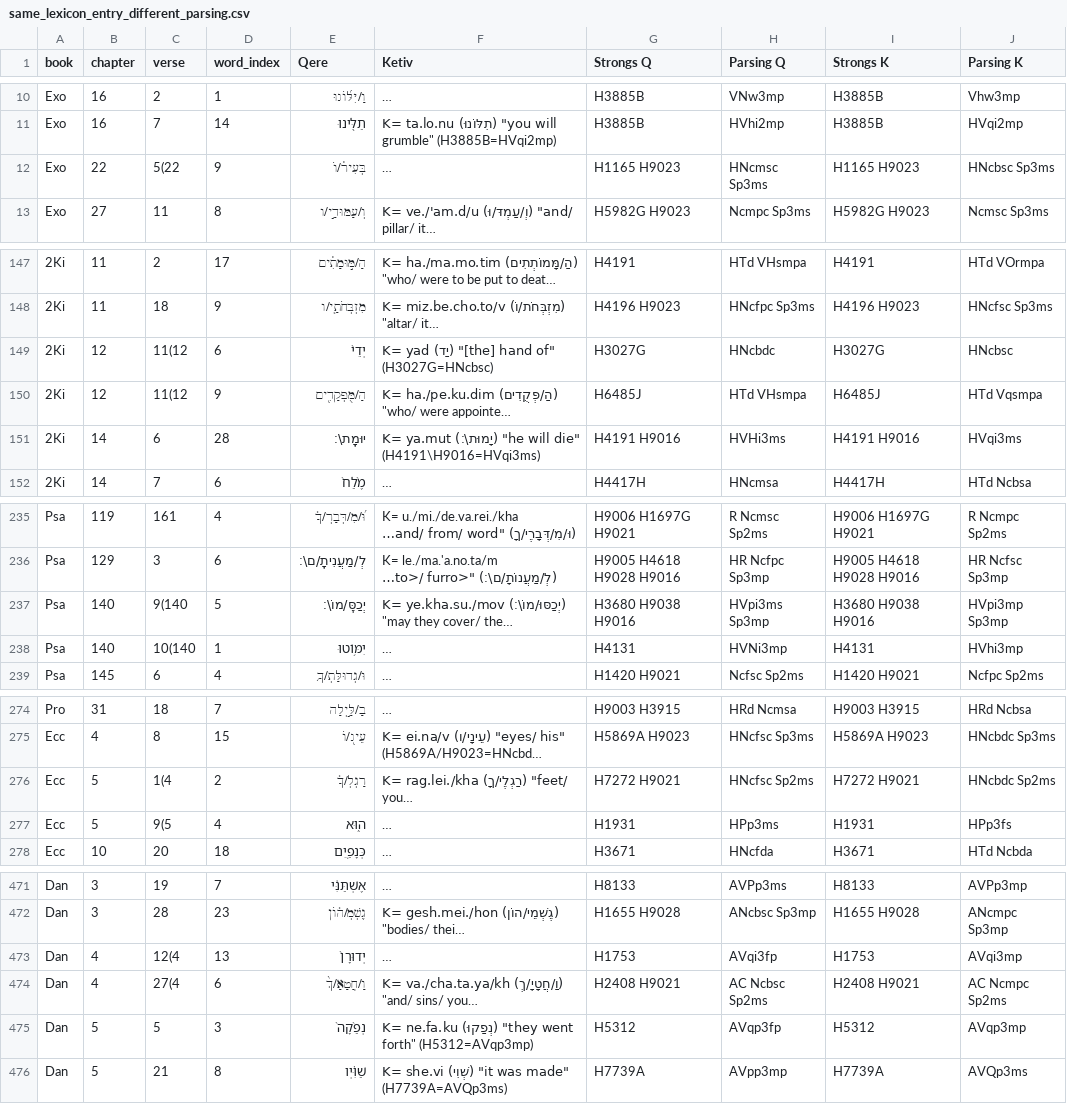
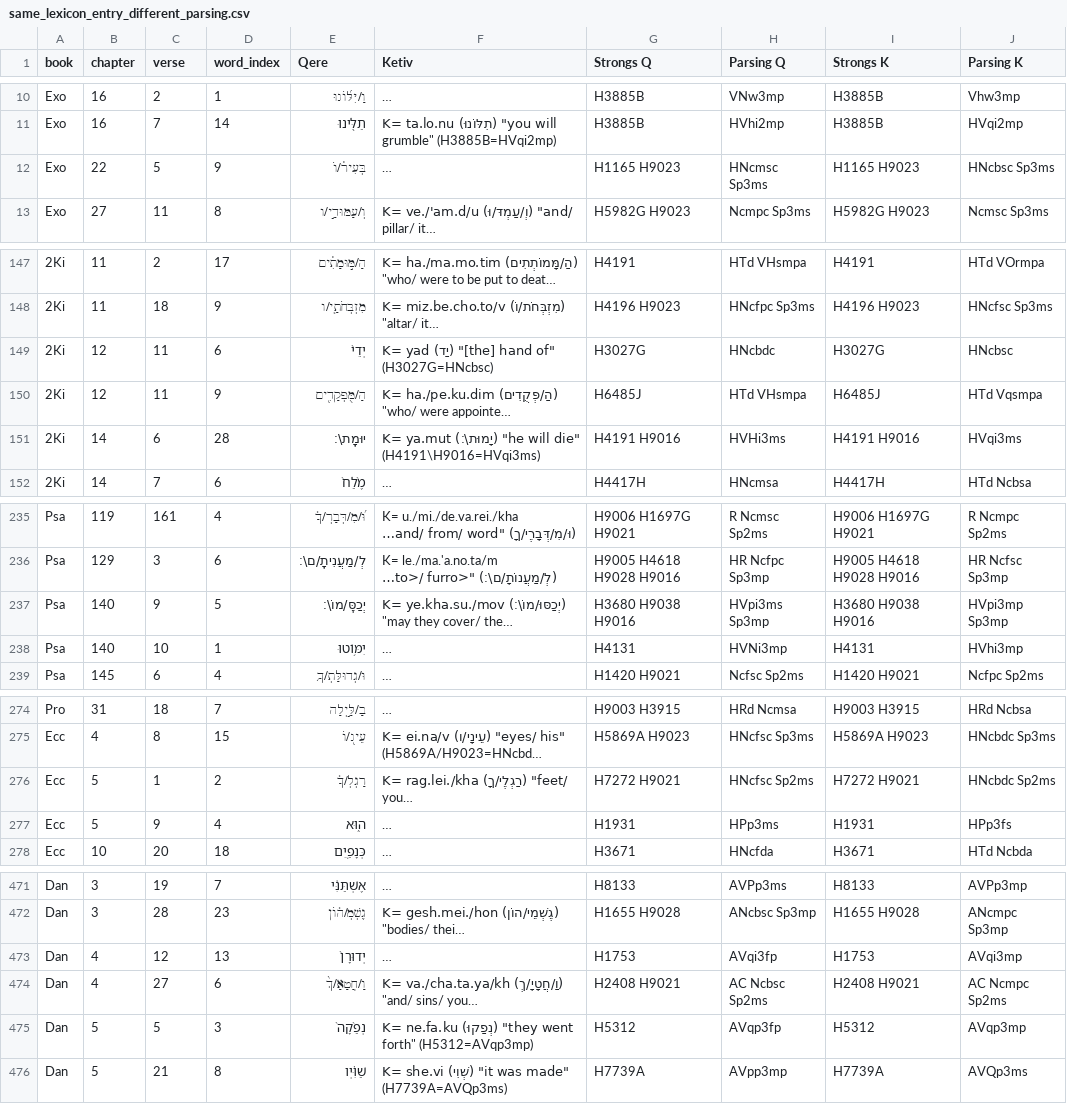
Before and after one commit to normansimonr/tessela, a CSV file: manual_datasets/qere_ketiv/same_lexicon_entry_different_parsing.csv, drawn as a sheet; only a part is shown, gaps mark what is left out; long unchanged cells end in …; the diff covers the shown part only; the diff names each change by its address in the sheet, - before the commit and + after, or states it on an @@ line.

Commit message:
data: Create list of *verses* with important Q/K variants

```diff
--- a/manual_datasets/qere_ketiv/same_lexicon_entry_different_parsing.csv
+++ b/manual_datasets/qere_ketiv/same_lexicon_entry_different_parsing.csv
-C12 (verse): 5(22
+C12 (verse): 5
-C149:C150 (verse): 11(12
+C149:C150 (verse): 11
-C237 (verse): 9(140
+C237 (verse): 9
-C238 (verse): 10(140
+C238 (verse): 10
-C276 (verse): 1(4
+C276 (verse): 1
-C277 (verse): 9(5
+C277 (verse): 9
-C473 (verse): 12(4
+C473 (verse): 12
-C474 (verse): 27(4
+C474 (verse): 27
```
Also changed, not shown: 22 edited cells elsewhere in this file, manual_datasets/qere_ketiv/different_lexicon_entry.csv, 3 other files.
